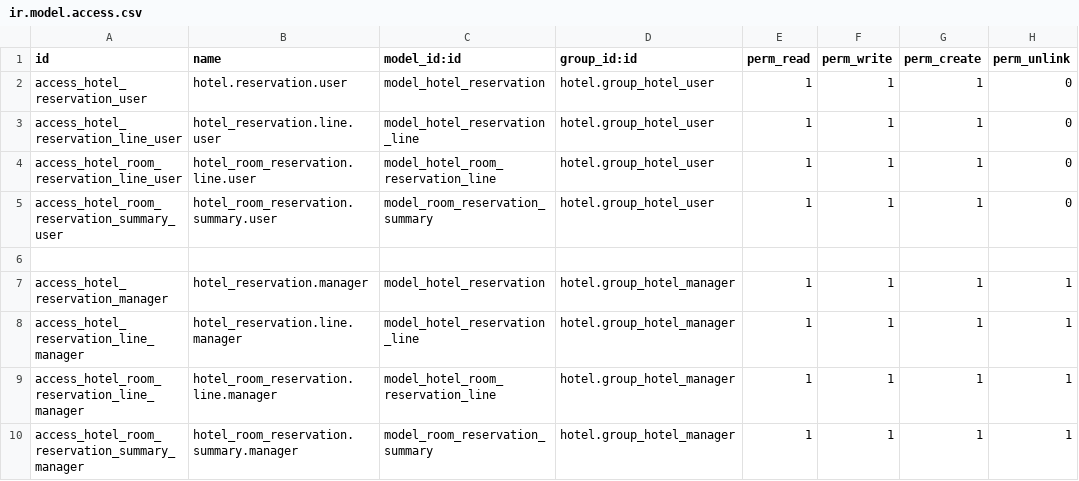
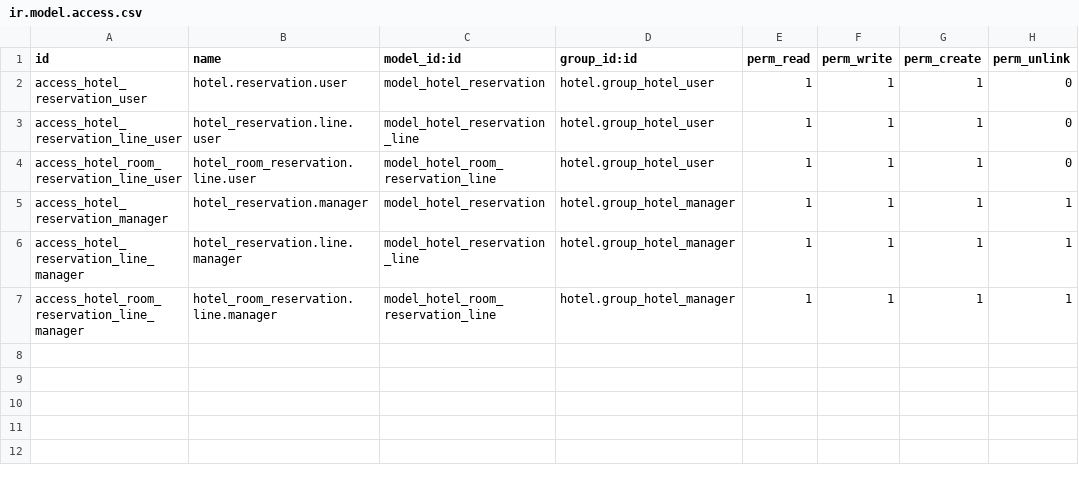
Before and after one commit to JayVora-SerpentCS/OdooHotelManagementSystem, a CSV file: hotel_reservation/security/ir.model.access.csv, drawn as a sheet.

Commit message:
FIX : Corrected access records to remove unused model , thanks to Vassy Closes #3

```diff
--- a/hotel_reservation/security/ir.model.access.csv
+++ b/hotel_reservation/security/ir.model.access.csv
@@ -4,4 +4,2 @@ access_hotel_reservation_line_user,hotel_reservation.line.user,model_hotel_reser
 access_hotel_room_reservation_line_user,hotel_room_reservation.line.user,model_hotel_room_reservation_line,hotel.group_hotel_user,1,1,1,0
-access_hotel_room_reservation_summary_user,hotel_room_reservation.summary.user,model_room_reservation_summary,hotel.group_hotel_user,1,1,1,0
-,,,,,,,
 access_hotel_reservation_manager,hotel_reservation.manager,model_hotel_reservation,hotel.group_hotel_manager,1,1,1,1
@@ -9,2 +7 @@ access_hotel_reservation_line_manager,hotel_reservation.line.manager,model_hotel
 access_hotel_room_reservation_line_manager,hotel_room_reservation.line.manager,model_hotel_room_reservation_line,hotel.group_hotel_manager,1,1,1,1
-access_hotel_room_reservation_summary_manager,hotel_room_reservation.summary.manager,model_room_reservation_summary,hotel.group_hotel_manager,1,1,1,1
```
